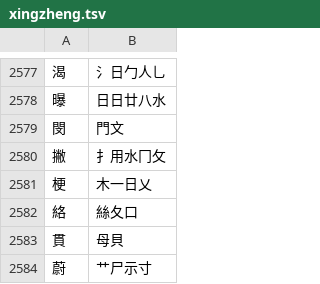
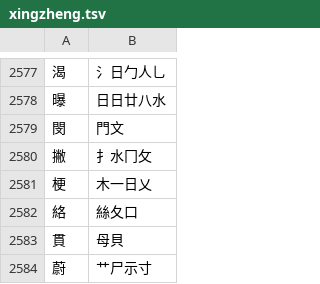
Before and after one commit to chenlin014/jiezi, a TSV file: table/xingzheng.tsv, drawn as a sheet; only a part is shown, gaps mark what is left out.

```diff
--- a/table/xingzheng.tsv
+++ b/table/xingzheng.tsv
@@ -2579,3 +2579,3 @@
 閔	門文
-撇	扌用水冂攵
+撇	扌水冂攵
 梗	木一日乂
```
Also changed, not shown: monokey/dict.tsv, monokey/jm-jt.tsv, 6 other files.
